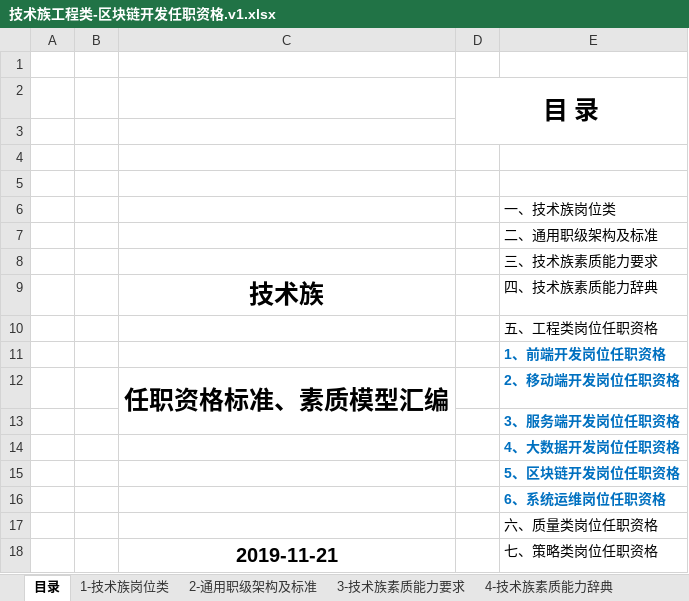
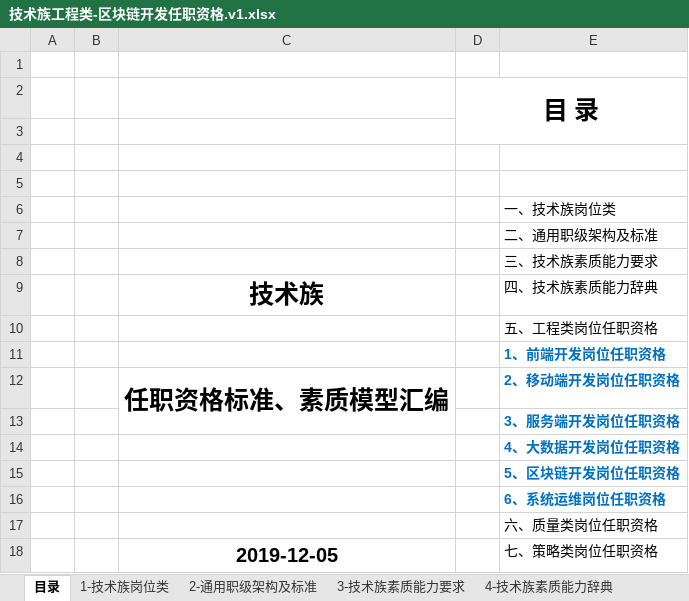
Before and after one commit to cmdpos/gaia, an Excel workbook: ppt/技术族工程类-区块链开发任职资格.v1.xlsx, sheet 目录, drawn as a sheet; values as stored, in another font and other column widths than the file's, no borders; charts and pictures not drawn; the diff names each change by its address in the sheet, - before the commit and + after, or states it on an @@ line.

```diff
--- a/ppt/技术族工程类-区块链开发任职资格.v1.xlsx (sheet 目录)
+++ b/ppt/技术族工程类-区块链开发任职资格.v1.xlsx (sheet 目录)
-C18: 2019-11-21
+C18: 2019-12-05
```
Also changed, not shown: other sheet tabs, ppt/技术族工程类-区块链工程·开发任职资格1203.xlsx, 1 other file.
